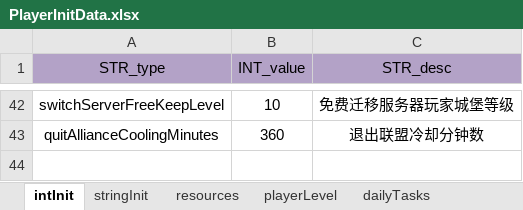
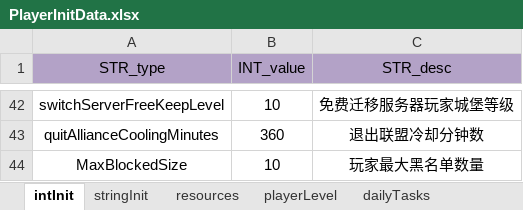
Before and after one commit to ModunZhang/dragonfall_client, an Excel workbook: Dragonfall/gameData/shared/PlayerInitData.xlsx, sheet intInit, drawn as a sheet; only a part is shown, gaps mark what is left out; values as stored, in another font and other column widths than the file's, no borders; the diff names each change by its address in the sheet, - before the commit and + after, or states it on an @@ line.

```diff
--- a/Dragonfall/gameData/shared/PlayerInitData.xlsx (sheet intInit)
+++ b/Dragonfall/gameData/shared/PlayerInitData.xlsx (sheet intInit)
+row 44: MaxBlockedSize | 10 | 玩家最大黑名单数量
```
Also changed, not shown: sheet dailyTasks, Dragonfall/gameData/shared/AllianceInitData.xlsx, Dragonfall/gameData/shared/BuildingFunction.xlsx, 29 other files.
